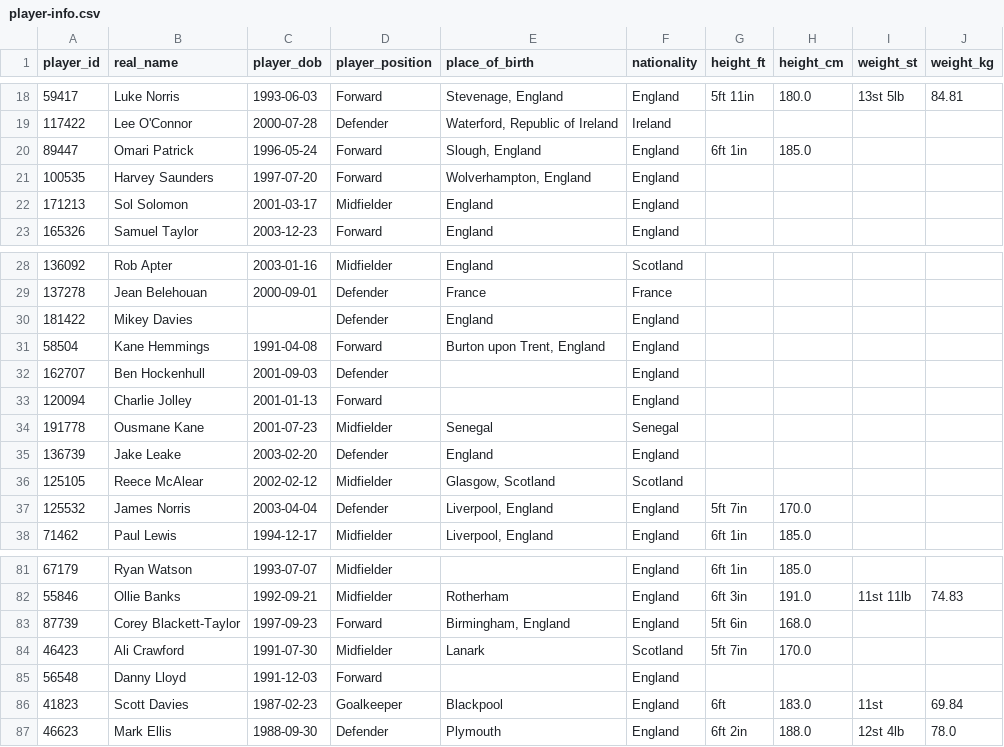
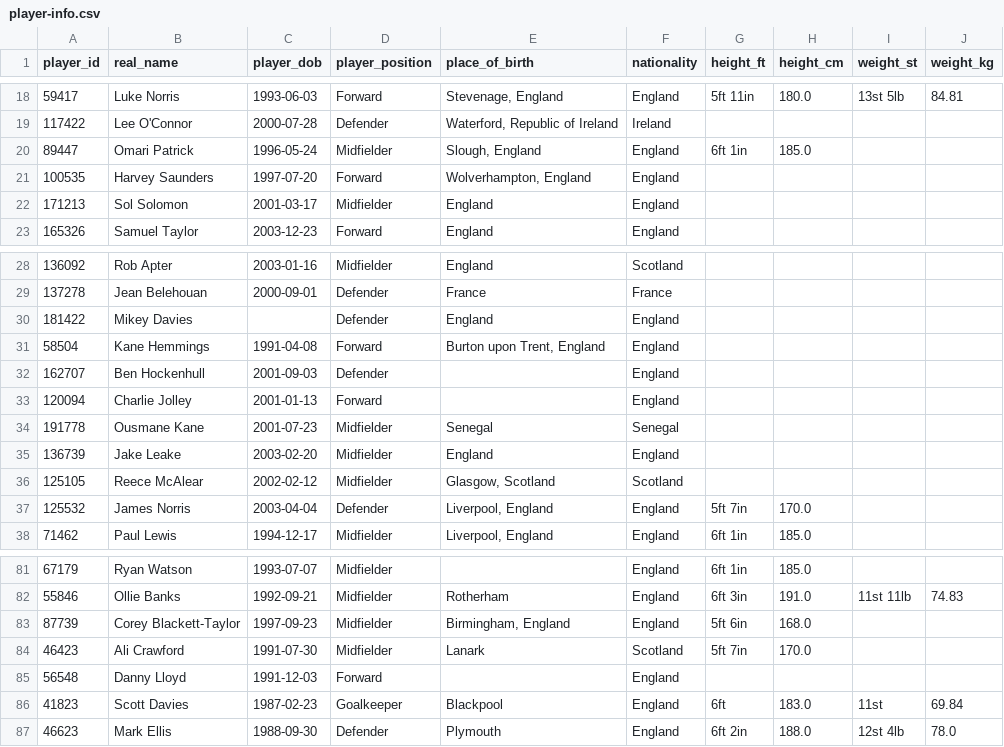
Before and after one commit to petebrown/scrape-player-info, a CSV file: data/player-info.csv, drawn as a sheet; only a part is shown, gaps mark what is left out.

```diff
--- a/data/player-info.csv
+++ b/data/player-info.csv
@@ -19,3 +19,3 @@ player_id,real_name,player_dob,player_position,place_of_birth,nationality,height
 117422,Lee O'Connor,2000-07-28,Defender,"Waterford, Republic of Ireland",Ireland,,,,
-89447,Omari Patrick,1996-05-24,Forward,"Slough, England",England,6ft 1in,185.0,,
+89447,Omari Patrick,1996-05-24,Midfielder,"Slough, England",England,6ft 1in,185.0,,
 100535,Harvey Saunders,1997-07-20,Forward,"Wolverhampton, England",England,,,,
@@ -34,3 +34,3 @@ player_id,real_name,player_dob,player_position,place_of_birth,nationality,height
 191778,Ousmane Kane,2001-07-23,Midfielder,Senegal,Senegal,,,,
-136739,Jake Leake,2003-02-20,Defender,England,England,,,,
+136739,Jake Leake,2003-02-20,Midfielder,England,England,,,,
 125105,Reece McAlear,2002-02-12,Midfielder,"Glasgow, Scotland",Scotland,,,,
@@ -82,3 +82,3 @@ player_id,real_name,player_dob,player_position,place_of_birth,nationality,height
 55846,Ollie Banks,1992-09-21,Midfielder,Rotherham,England,6ft 3in,191.0,11st 11lb,74.83
-87739,Corey Blackett-Taylor,1997-09-23,Forward,"Birmingham, England",England,5ft 6in,168.0,,
+87739,Corey Blackett-Taylor,1997-09-23,Midfielder,"Birmingham, England",England,5ft 6in,168.0,,
 46423,Ali Crawford,1991-07-30,Midfielder,Lanark,Scotland,5ft 7in,170.0,,
```
